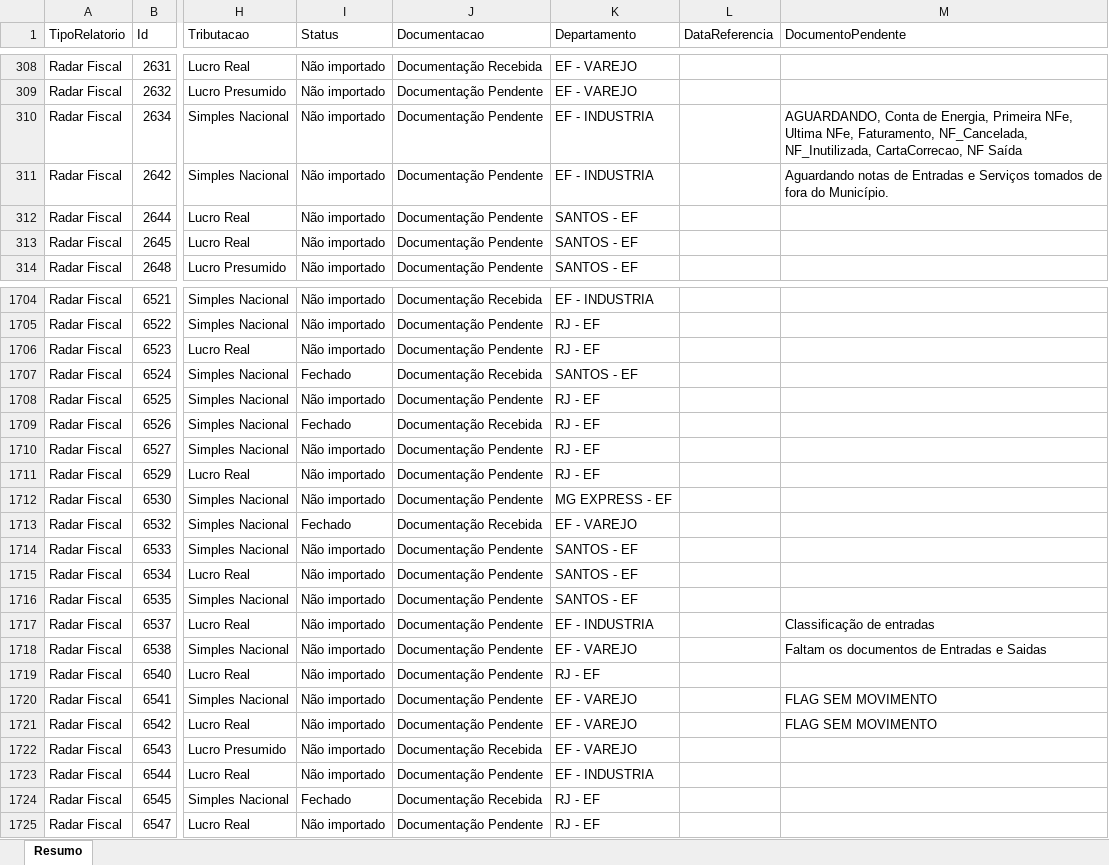
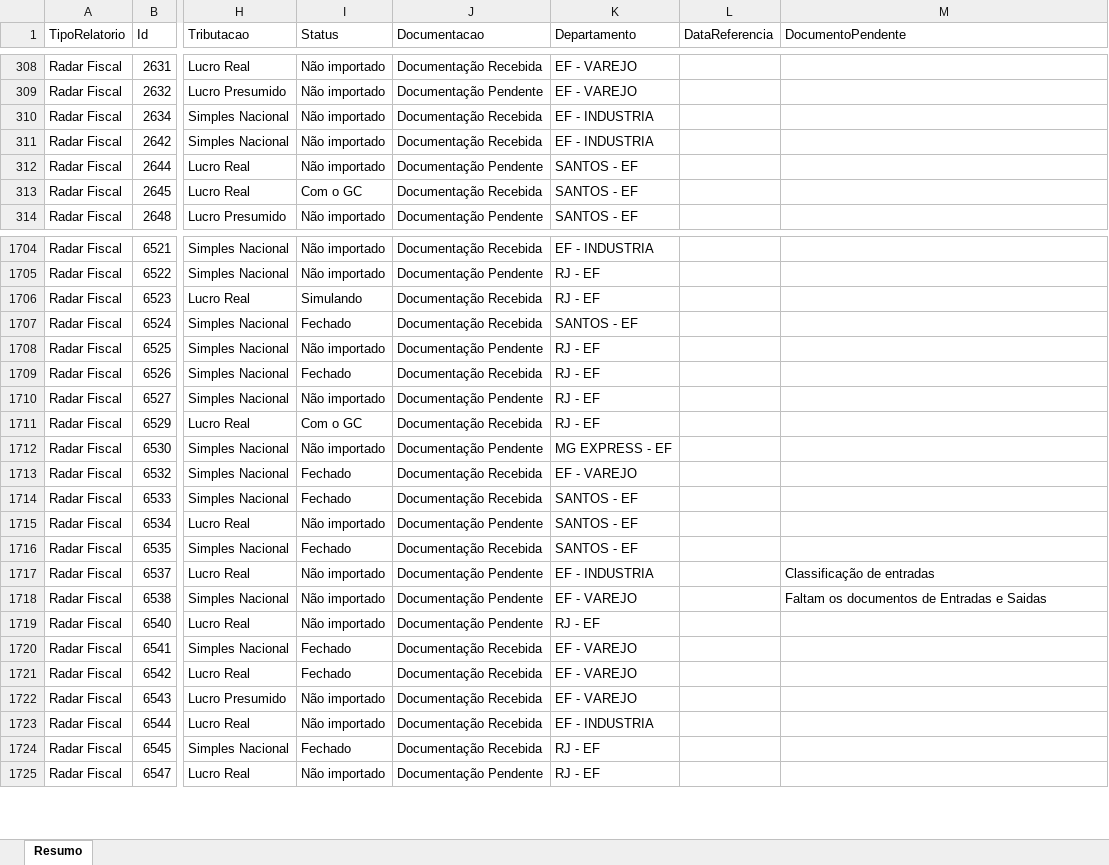
Before and after one commit to Controladoria-MG/Controle-de-Fechamentos, an Excel workbook: data/relatorio_fechamentos/resumo.xlsx, sheet Resumo, drawn as a sheet; only a part is shown, gaps mark what is left out; values as stored, in another font and other column widths than the file's, no borders; the diff covers the shown part only; the diff names each change by its address in the sheet, - before the commit and + after, or states it on an @@ line.

```diff
--- a/data/relatorio_fechamentos/resumo.xlsx (sheet Resumo)
+++ b/data/relatorio_fechamentos/resumo.xlsx (sheet Resumo)
-J310:J311 (Documentacao): Documentação Pendente
+J310:J311 (Documentacao): Documentação Recebida
-M310 (DocumentoPendente): AGUARDANDO, Conta de Energia, Primeira NFe, Ultima NFe, Faturamento, NF_Cancelada, NF_Inutilizada, CartaCorrecao, NF Saída
+M310 (DocumentoPendente): (empty)
-M311 (DocumentoPendente): Aguardando notas de Entradas e Serviços tomados de fora do Município.
+M311 (DocumentoPendente): (empty)
-I313 (Status): Não importado
+I313 (Status): Com o GC
-J313 (Documentacao): Documentação Pendente
+J313 (Documentacao): Documentação Recebida
-I1706 (Status): Não importado
+I1706 (Status): Simulando
-J1706 (Documentacao): Documentação Pendente
+J1706 (Documentacao): Documentação Recebida
-I1711 (Status): Não importado
+I1711 (Status): Com o GC
-J1711 (Documentacao): Documentação Pendente
+J1711 (Documentacao): Documentação Recebida
-I1714 (Status): Não importado
+I1714 (Status): Fechado
-J1714 (Documentacao): Documentação Pendente
+J1714 (Documentacao): Documentação Recebida
-I1716 (Status): Não importado
+I1716 (Status): Fechado
-J1716 (Documentacao): Documentação Pendente
+J1716 (Documentacao): Documentação Recebida
-I1720:I1721 (Status): Não importado
+I1720:I1721 (Status): Fechado
-J1720:J1721 (Documentacao): Documentação Pendente
+J1720:J1721 (Documentacao): Documentação Recebida
-M1720:M1721 (DocumentoPendente): FLAG SEM MOVIMENTO
+M1720:M1721 (DocumentoPendente): (empty)
-J1723 (Documentacao): Documentação Pendente
+J1723 (Documentacao): Documentação Recebida
```
Also changed, not shown: 333 edited cells elsewhere in this sheet, 3 other files.
